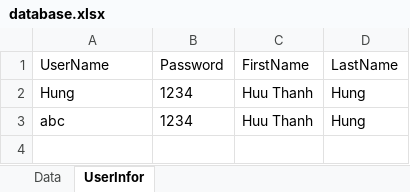
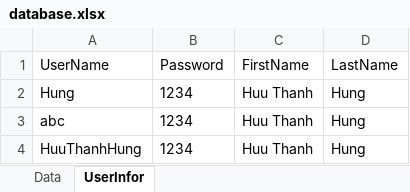
Before and after one commit to HuuThanhHung/git_server_ESP, an Excel workbook: database.xlsx, sheet UserInfor, drawn as a sheet; values as stored, in another font and other column widths than the file's, no borders; the diff names each change by its address in the sheet, - before the commit and + after, or states it on an @@ line.

```diff
--- a/database.xlsx (sheet UserInfor)
+++ b/database.xlsx (sheet UserInfor)
+row 4: HuuThanhHung | 1234 | Huu Thanh | Hung
```
Also changed, not shown: sheet Data, 3 other files.
